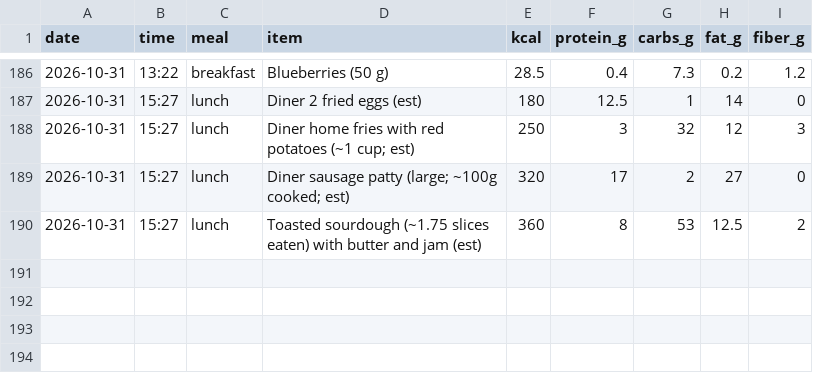
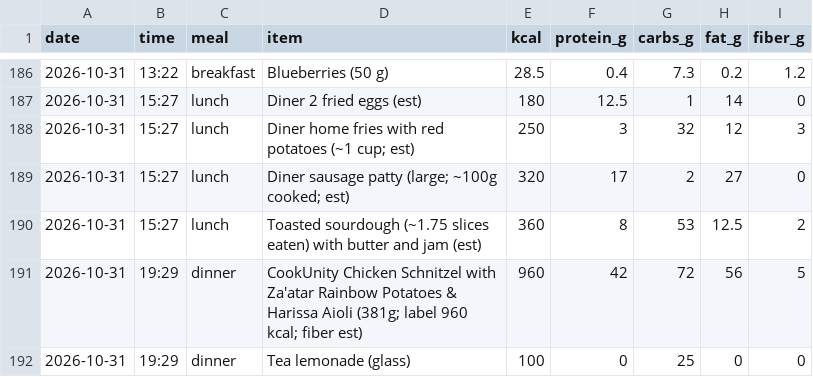
Before and after one commit to pondorasti/alexandru, a CSV file: apps/macro/content/meals.csv, drawn as a sheet; only a part is shown, gaps mark what is left out.

```diff
--- a/apps/macro/content/meals.csv
+++ b/apps/macro/content/meals.csv
@@ -190 +190,3 @@ date,time,meal,item,kcal,protein_g,carbs_g,fat_g,fiber_g
 2026-10-31,15:27,lunch,Toasted sourdough (~1.75 slices eaten) with butter and jam (est),360,8,53,12.5,2
+2026-10-31,19:29,dinner,CookUnity Chicken Schnitzel with Za'atar Rainbow Potatoes & Harissa Aioli (381g; label 960 kcal; fiber est),960,42,72,56,5
+2026-10-31,19:29,dinner,Tea lemonade (glass),100,0,25,0,0
```
